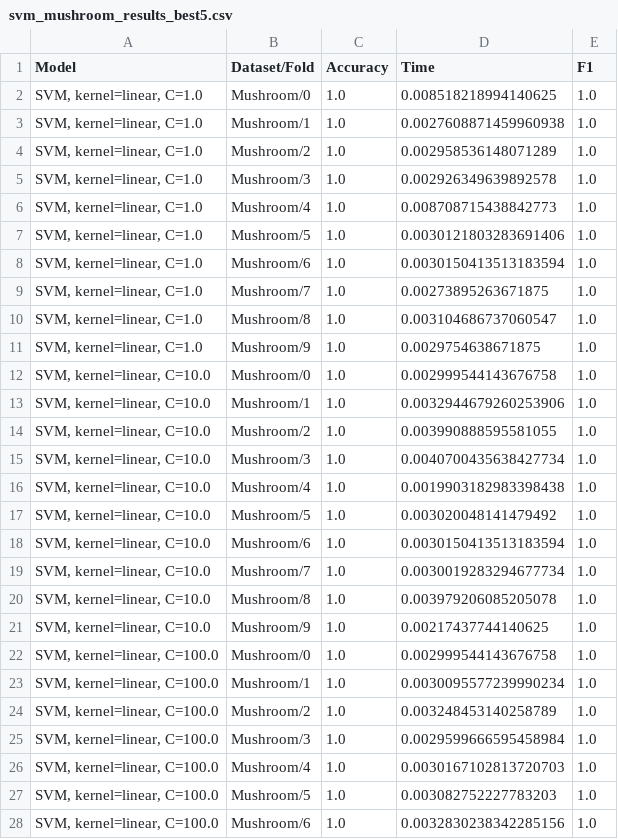
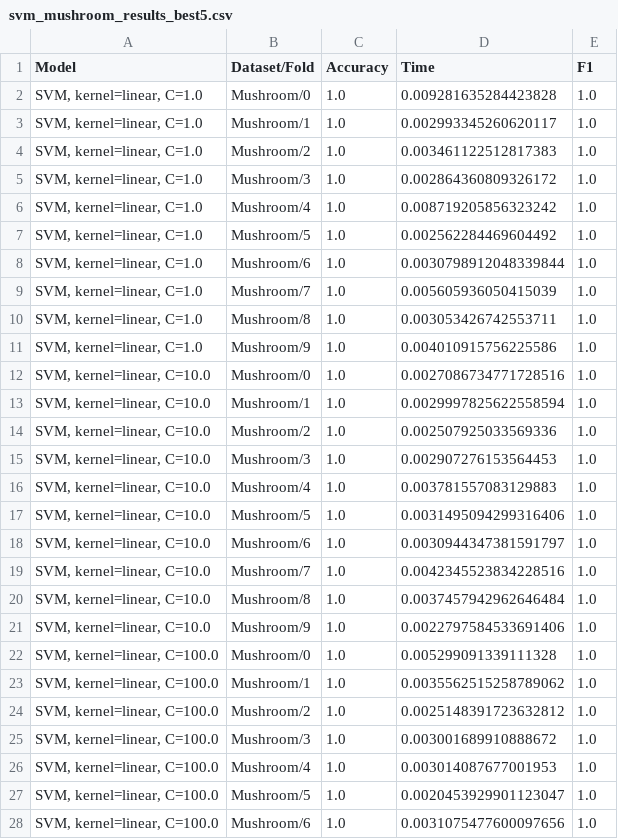
Before and after one commit to alobo01/IML2, a CSV file: Mushroom/svm_mushroom_results_best5.csv, drawn as a sheet; only a part is shown; the diff covers the shown part only.

```diff
--- a/Mushroom/svm_mushroom_results_best5.csv
+++ b/Mushroom/svm_mushroom_results_best5.csv
@@ -1,28 +1,28 @@
 Model,Dataset/Fold,Accuracy,Time,F1
-"SVM, kernel=linear, C=1.0",Mushroom/0,1.0,0.008518218994140625,1.0
-"SVM, kernel=linear, C=1.0",Mushroom/1,1.0,0.0027608871459960938,1.0
-"SVM, kernel=linear, C=1.0",Mushroom/2,1.0,0.002958536148071289,1.0
-"SVM, kernel=linear, C=1.0",Mushroom/3,1.0,0.002926349639892578,1.0
-"SVM, kernel=linear, C=1.0",Mushroom/4,1.0,0.008708715438842773,1.0
-"SVM, kernel=linear, C=1.0",Mushroom/5,1.0,0.0030121803283691406,1.0
-"SVM, kernel=linear, C=1.0",Mushroom/6,1.0,0.0030150413513183594,1.0
-"SVM, kernel=linear, C=1.0",Mushroom/7,1.0,0.00273895263671875,1.0
-"SVM, kernel=linear, C=1.0",Mushroom/8,1.0,0.003104686737060547,1.0
-"SVM, kernel=linear, C=1.0",Mushroom/9,1.0,0.0029754638671875,1.0
-"SVM, kernel=linear, C=10.0",Mushroom/0,1.0,0.002999544143676758,1.0
-"SVM, kernel=linear, C=10.0",Mushroom/1,1.0,0.0032944679260253906,1.0
-"SVM, kernel=linear, C=10.0",Mushroom/2,1.0,0.003990888595581055,1.0
-"SVM, kernel=linear, C=10.0",Mushroom/3,1.0,0.0040700435638427734,1.0
-"SVM, kernel=linear, C=10.0",Mushroom/4,1.0,0.0019903182983398438,1.0
-"SVM, kernel=linear, C=10.0",Mushroom/5,1.0,0.003020048141479492,1.0
-"SVM, kernel=linear, C=10.0",Mushroom/6,1.0,0.0030150413513183594,1.0
-"SVM, kernel=linear, C=10.0",Mushroom/7,1.0,0.0030019283294677734,1.0
-"SVM, kernel=linear, C=10.0",Mushroom/8,1.0,0.003979206085205078,1.0
-"SVM, kernel=linear, C=10.0",Mushroom/9,1.0,0.00217437744140625,1.0
-"SVM, kernel=linear, C=100.0",Mushroom/0,1.0,0.002999544143676758,1.0
-"SVM, kernel=linear, C=100.0",Mushroom/1,1.0,0.0030095577239990234,1.0
-"SVM, kernel=linear, C=100.0",Mushroom/2,1.0,0.003248453140258789,1.0
-"SVM, kernel=linear, C=100.0",Mushroom/3,1.0,0.0029599666595458984,1.0
-"SVM, kernel=linear, C=100.0",Mushroom/4,1.0,0.0030167102813720703,1.0
-"SVM, kernel=linear, C=100.0",Mushroom/5,1.0,0.003082752227783203,1.0
-"SVM, kernel=linear, C=100.0",Mushroom/6,1.0,0.0032830238342285156,1.0
+"SVM, kernel=linear, C=1.0",Mushroom/0,1.0,0.009281635284423828,1.0
+"SVM, kernel=linear, C=1.0",Mushroom/1,1.0,0.002993345260620117,1.0
+"SVM, kernel=linear, C=1.0",Mushroom/2,1.0,0.003461122512817383,1.0
+"SVM, kernel=linear, C=1.0",Mushroom/3,1.0,0.002864360809326172,1.0
+"SVM, kernel=linear, C=1.0",Mushroom/4,1.0,0.008719205856323242,1.0
+"SVM, kernel=linear, C=1.0",Mushroom/5,1.0,0.002562284469604492,1.0
+"SVM, kernel=linear, C=1.0",Mushroom/6,1.0,0.0030798912048339844,1.0
+"SVM, kernel=linear, C=1.0",Mushroom/7,1.0,0.005605936050415039,1.0
+"SVM, kernel=linear, C=1.0",Mushroom/8,1.0,0.003053426742553711,1.0
+"SVM, kernel=linear, C=1.0",Mushroom/9,1.0,0.004010915756225586,1.0
+"SVM, kernel=linear, C=10.0",Mushroom/0,1.0,0.0027086734771728516,1.0
+"SVM, kernel=linear, C=10.0",Mushroom/1,1.0,0.0029997825622558594,1.0
+"SVM, kernel=linear, C=10.0",Mushroom/2,1.0,0.002507925033569336,1.0
+"SVM, kernel=linear, C=10.0",Mushroom/3,1.0,0.002907276153564453,1.0
+"SVM, kernel=linear, C=10.0",Mushroom/4,1.0,0.003781557083129883,1.0
+"SVM, kernel=linear, C=10.0",Mushroom/5,1.0,0.0031495094299316406,1.0
+"SVM, kernel=linear, C=10.0",Mushroom/6,1.0,0.0030944347381591797,1.0
+"SVM, kernel=linear, C=10.0",Mushroom/7,1.0,0.0042345523834228516,1.0
+"SVM, kernel=linear, C=10.0",Mushroom/8,1.0,0.0037457942962646484,1.0
+"SVM, kernel=linear, C=10.0",Mushroom/9,1.0,0.0022797584533691406,1.0
+"SVM, kernel=linear, C=100.0",Mushroom/0,1.0,0.005299091339111328,1.0
+"SVM, kernel=linear, C=100.0",Mushroom/1,1.0,0.0035562515258789062,1.0
+"SVM, kernel=linear, C=100.0",Mushroom/2,1.0,0.0025148391723632812,1.0
+"SVM, kernel=linear, C=100.0",Mushroom/3,1.0,0.003001689910888672,1.0
+"SVM, kernel=linear, C=100.0",Mushroom/4,1.0,0.003014087677001953,1.0
+"SVM, kernel=linear, C=100.0",Mushroom/5,1.0,0.0020453929901123047,1.0
+"SVM, kernel=linear, C=100.0",Mushroom/6,1.0,0.0031075477600097656,1.0
```
Also changed, not shown: 23 edited cells elsewhere in this file, 3 other files.
